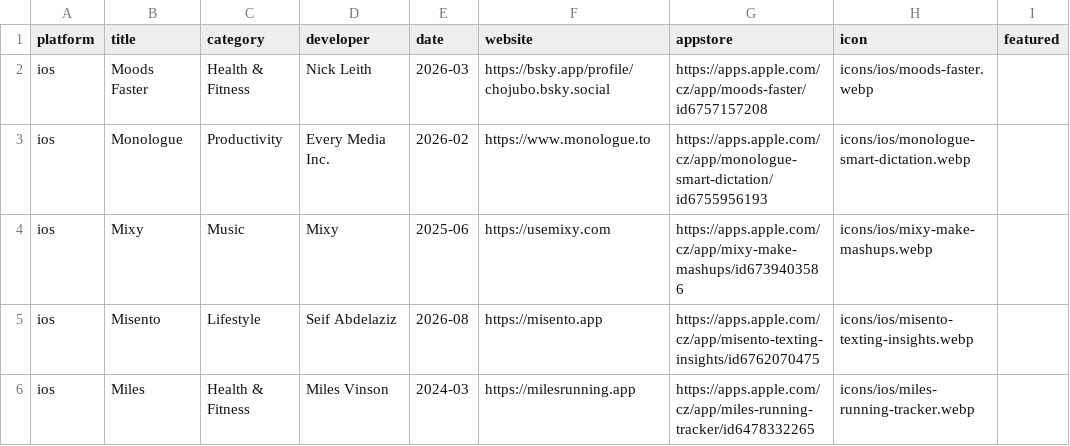
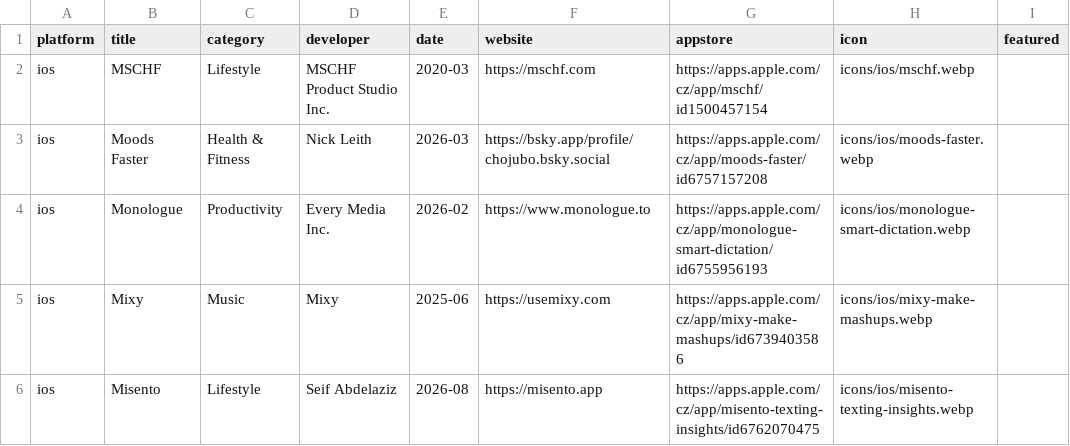
Before and after one commit to Manekenthe/IconSpace, a CSV file: data/apps.csv, drawn as a sheet; only a part is shown; the shorter side is filled out with more unchanged rows.

Commit message:
Update apps.csv

```diff
--- a/data/apps.csv
+++ b/data/apps.csv
@@ -1,2 +1,3 @@
 platform,title,category,developer,date,website,appstore,icon,featured
+ios,MSCHF,Lifestyle,MSCHF Product Studio Inc.,2020-03,https://mschf.com,https://apps.apple.com/cz/app/mschf/id1500457154,icons/ios/mschf.webp,
 ios,Moods Faster,Health & Fitness,Nick Leith,2026-03,https://bsky.app/profile/chojubo.bsky.social,https://apps.apple.com/cz/app/moods-faster/id6757157208,icons/ios/moods-faster.webp,
```
